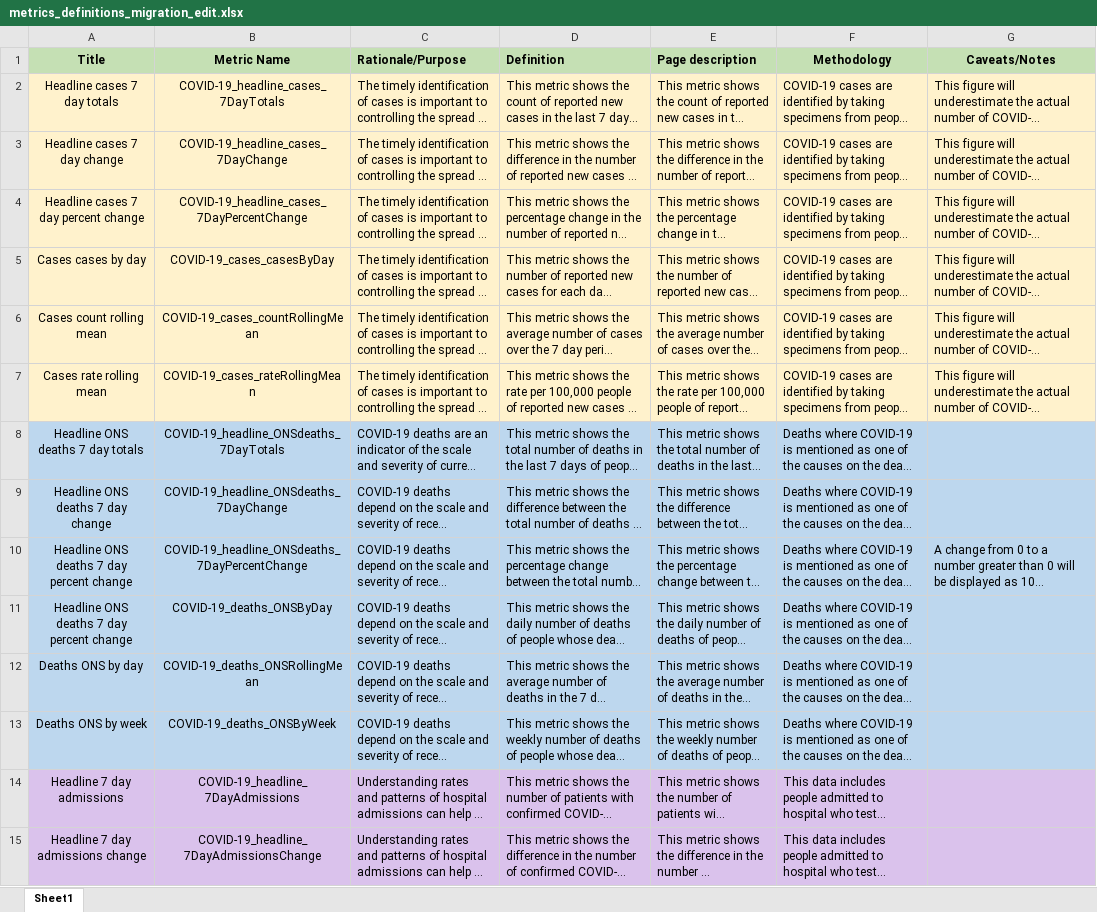
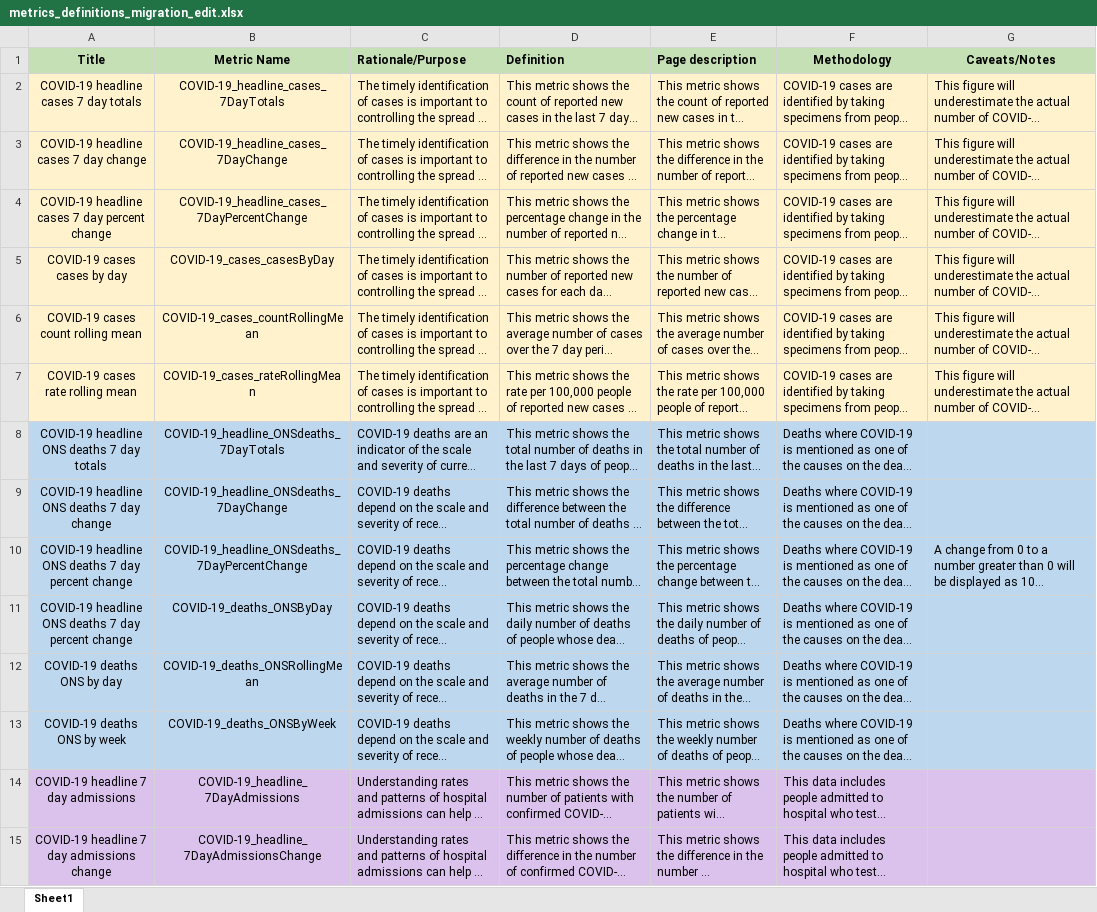
Before and after one commit to UKHSA-Internal/data-dashboard-api, an Excel workbook: cms/metrics_documentation/data_migration/source_data/metrics_definitions_migration_edit.xlsx, sheet Sheet1, drawn as a sheet; only a part is shown; long unchanged cells end in …; values as stored, in another font and other column widths than the file's, no borders; the diff covers the shown part only; the diff names each change by its address in the sheet, - before the commit and + after, or states it on an @@ line.

Commit message:
Update titles in worksheet

```diff
--- a/cms/metrics_documentation/data_migration/source_data/metrics_definitions_migration_edit.xlsx (sheet Sheet1)
+++ b/cms/metrics_documentation/data_migration/source_data/metrics_definitions_migration_edit.xlsx (sheet Sheet1)
-A2 (Title): Headline cases 7 day totals
+A2 (Title): COVID-19 headline cases 7 day totals
-A3 (Title): Headline cases 7 day change
+A3 (Title): COVID-19 headline cases 7 day change
-A4 (Title): Headline cases 7 day percent change
+A4 (Title): COVID-19 headline cases 7 day percent change
-A5 (Title): Cases cases by day
+A5 (Title): COVID-19 cases cases by day
-A6 (Title): Cases count rolling mean
+A6 (Title): COVID-19 cases count rolling mean
-A7 (Title): Cases rate rolling mean
+A7 (Title): COVID-19 cases rate rolling mean
-A8 (Title): Headline ONS deaths 7 day totals
+A8 (Title): COVID-19 headline ONS deaths 7 day totals
-A9 (Title): Headline ONS deaths 7 day change
+A9 (Title): COVID-19 headline ONS deaths 7 day change
-A10:A11 (Title): Headline ONS deaths 7 day percent change
+A10:A11 (Title): COVID-19 headline ONS deaths 7 day percent change
-A12 (Title): Deaths ONS by day
+A12 (Title): COVID-19 deaths ONS by day
-A13 (Title): Deaths ONS by week
+A13 (Title): COVID-19 deaths ONS by week
-A14 (Title): Headline 7 day admissions
+A14 (Title): COVID-19 headline 7 day admissions
-A15 (Title): Headline 7 day admissions change
+A15 (Title): COVID-19 headline 7 day admissions change
```
Also changed, not shown: 43 edited cells elsewhere in this sheet.
